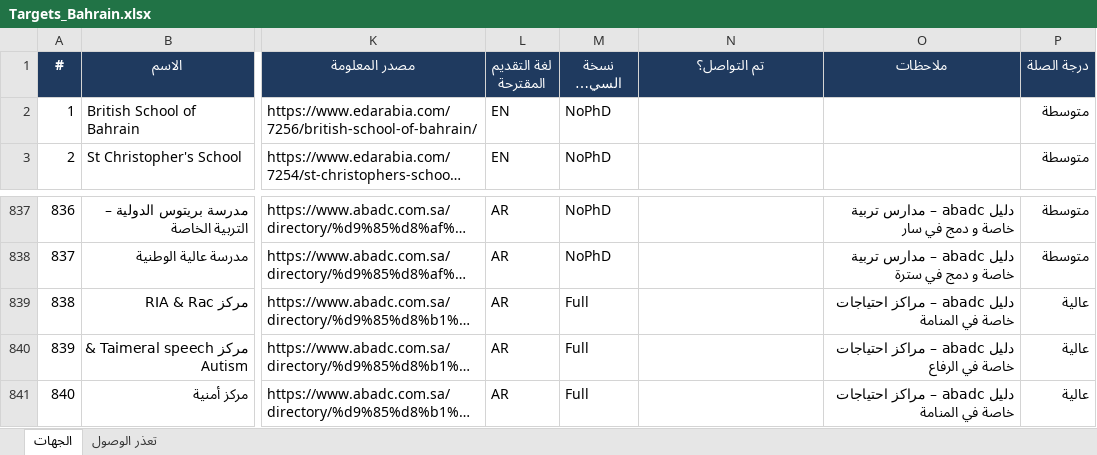
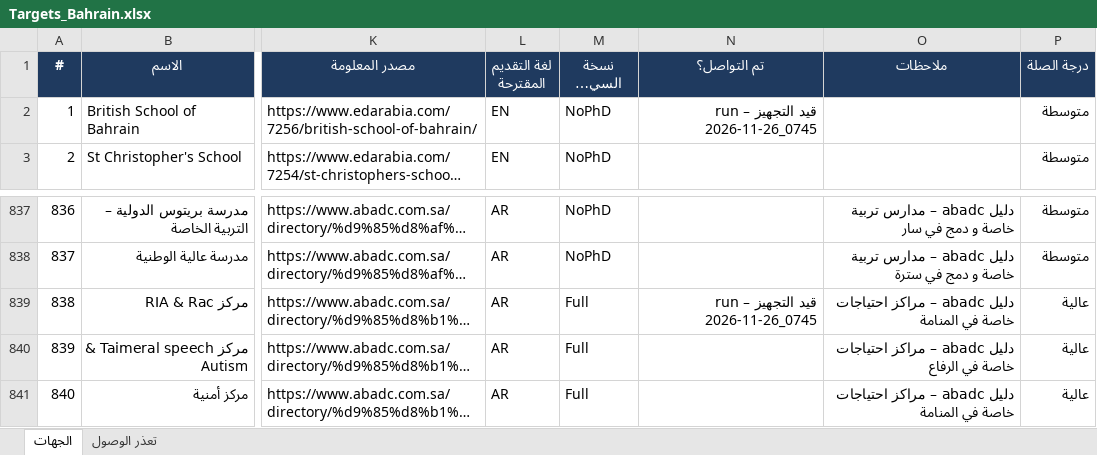
Before and after one commit to apptawfeer-blip/Job-application-11, an Excel workbook: output/targets/Targets_Bahrain.xlsx, sheet الجهات, drawn as a sheet; only a part is shown, gaps mark what is left out; long unchanged cells end in …; values as stored, in another font and other column widths than the file's, no borders; the diff names each change by its address in the sheet, - before the commit and + after, or states it on an @@ line.

```diff
--- a/output/targets/Targets_Bahrain.xlsx (sheet الجهات)
+++ b/output/targets/Targets_Bahrain.xlsx (sheet الجهات)
-N2 (تم التواصل؟): (empty)
+N2 (تم التواصل؟): قيد التجهيز – run 2026-11-26_0745
-N839 (تم التواصل؟): (empty)
+N839 (تم التواصل؟): قيد التجهيز – run 2026-11-26_0745
```
Also changed, not shown: output/targets/Targets_Jordan.xlsx, output/targets/Targets_Kuwait.xlsx, 8 other files.
